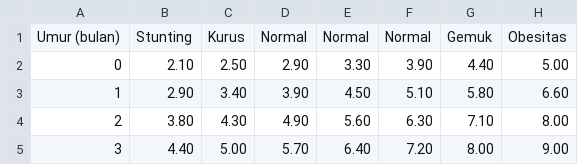
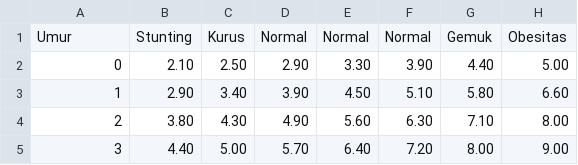
Before and after one commit to noneneedme/ujicoba, a CSV file: percobaan1.csv, drawn as a sheet; only a part is shown.

Commit message:
Update percobaan1.csv

```diff
--- a/percobaan1.csv
+++ b/percobaan1.csv
@@ -1,2 +1,2 @@
-Umur (bulan),Stunting,Kurus,Normal ,Normal,Normal,Gemuk,Obesitas
+Umur,Stunting,Kurus,Normal ,Normal,Normal,Gemuk,Obesitas
 0,2.10,2.50,2.90,3.30,3.90,4.40,5.00
```
